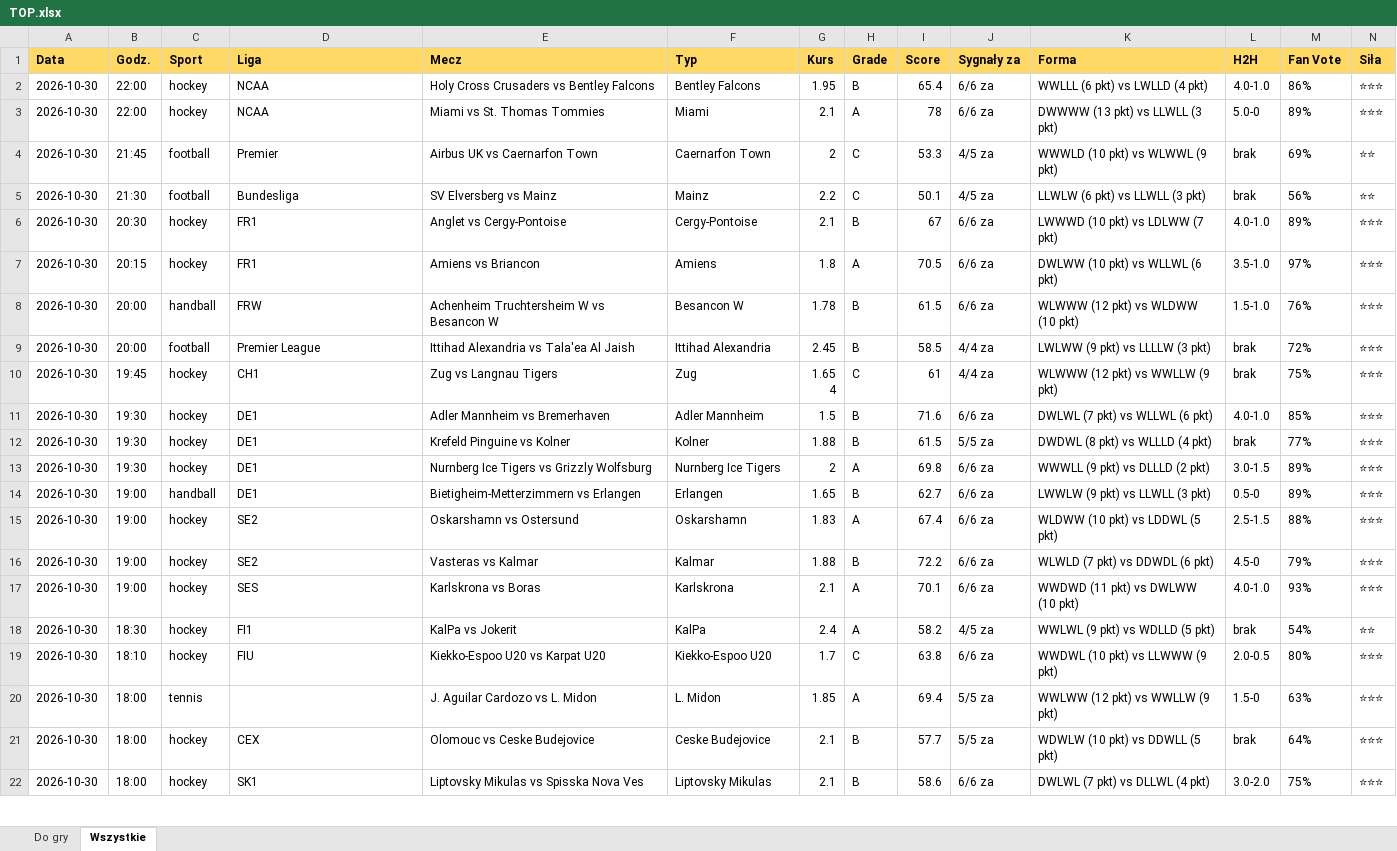
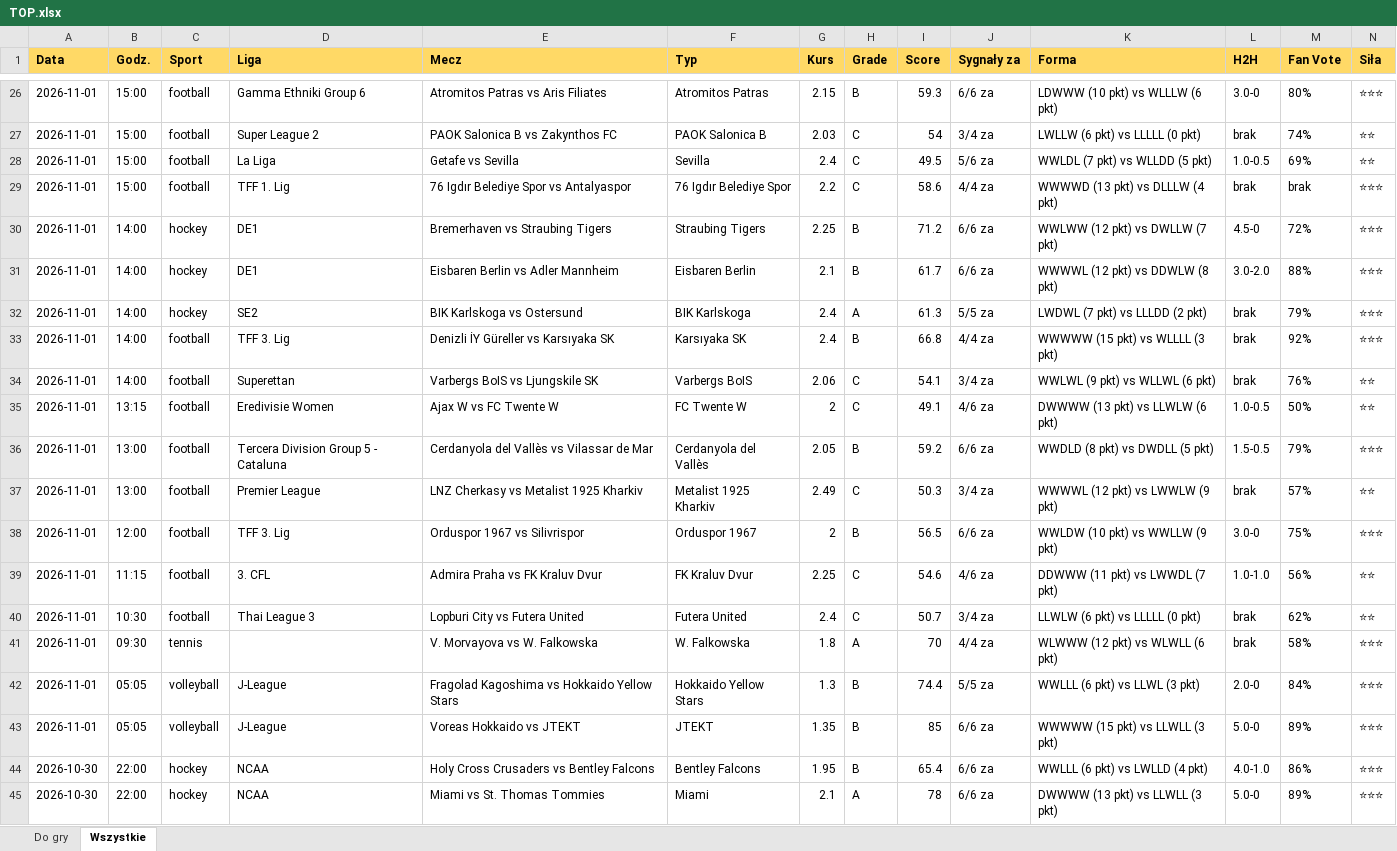
Before and after one commit to JKM872/zapasowy1903138-2, an Excel workbook: results/TOP.xlsx, sheet Wszystkie, drawn as a sheet; only a part is shown, gaps mark what is left out; the shorter side is filled out with more unchanged rows; values as stored, in another font and other column widths than the file's, no borders; rows hold the shown columns only; the diff covers the shown part only; the diff names each change by its address in the sheet, - before the commit and + after, or states it on an @@ line.

```diff
--- a/results/TOP.xlsx (sheet Wszystkie)
+++ b/results/TOP.xlsx (sheet Wszystkie)
+row 26: 2026-11-01 | 15:00 | football | Gamma Ethniki Group 6 | Atromitos Patras vs Aris Filiates | Atromitos Patras | 2.15 | B | 59.3 | 6/6 za | LDWWW (10 pkt) vs WLLLW (6 pkt) | 3.0-0 | 80% | ⭐⭐⭐
+row 27: 2026-11-01 | 15:00 | football | Super League 2 | PAOK Salonica B vs Zakynthos FC | PAOK Salonica B | 2.03 | C | 54 | 3/4 za | LWLLW (6 pkt) vs LLLLL (0 pkt) | brak | 74% | ⭐⭐
+row 28: 2026-11-01 | 15:00 | football | La Liga | Getafe vs Sevilla | Sevilla | 2.4 | C | 49.5 | 5/6 za | WWLDL (7 pkt) vs WLLDD (5 pkt) | 1.0-0.5 | 69% | ⭐⭐
+row 29: 2026-11-01 | 15:00 | football | TFF 1. Lig | 76 Igdır Belediye Spor vs Antalyaspor | 76 Igdır Belediye Spor | 2.2 | C | 58.6 | 4/4 za | WWWWD (13 pkt) vs DLLLW (4 pkt) | brak | brak | ⭐⭐⭐
+row 30: 2026-11-01 | 14:00 | hockey | DE1 | Bremerhaven vs Straubing Tigers | Straubing Tigers | 2.25 | B | 71.2 | 6/6 za | WWLWW (12 pkt) vs DWLLW (7 pkt) | 4.5-0 | 72% | ⭐⭐⭐
+row 31: 2026-11-01 | 14:00 | hockey | DE1 | Eisbaren Berlin vs Adler Mannheim | Eisbaren Berlin | 2.1 | B | 61.7 | 6/6 za | WWWWL (12 pkt) vs DDWLW (8 pkt) | 3.0-2.0 | 88% | ⭐⭐⭐
+row 32: 2026-11-01 | 14:00 | hockey | SE2 | BIK Karlskoga vs Ostersund | BIK Karlskoga | 2.4 | A | 61.3 | 5/5 za | LWDWL (7 pkt) vs LLLDD (2 pkt) | brak | 79% | ⭐⭐⭐
+row 33: 2026-11-01 | 14:00 | football | TFF 3. Lig | Denizli İY Güreller vs Karsıyaka SK | Karsıyaka SK | 2.4 | B | 66.8 | 4/4 za | WWWWW (15 pkt) vs WLLLL (3 pkt) | brak | 92% | ⭐⭐⭐
+row 34: 2026-11-01 | 14:00 | football | Superettan | Varbergs BoIS vs Ljungskile SK | Varbergs BoIS | 2.06 | C | 54.1 | 3/4 za | WWLWL (9 pkt) vs WLLWL (6 pkt) | brak | 76% | ⭐⭐
+row 35: 2026-11-01 | 13:15 | football | Eredivisie Women | Ajax W vs FC Twente W | FC Twente W | 2 | C | 49.1 | 4/6 za | DWWWW (13 pkt) vs LLWLW (6 pkt) | 1.0-0.5 | 50% | ⭐⭐
+row 36: 2026-11-01 | 13:00 | football | Tercera Division Group 5 - Cataluna | Cerdanyola del Vallès vs Vilassar de Mar | Cerdanyola del Vallès | 2.05 | B | 59.2 | 6/6 za | WWDLD (8 pkt) vs DWDLL (5 pkt) | 1.5-0.5 | 79% | ⭐⭐⭐
+row 37: 2026-11-01 | 13:00 | football | Premier League | LNZ Cherkasy vs Metalist 1925 Kharkiv | Metalist 1925 Kharkiv | 2.49 | C | 50.3 | 3/4 za | WWWWL (12 pkt) vs LWWLW (9 pkt) | brak | 57% | ⭐⭐
+row 38: 2026-11-01 | 12:00 | football | TFF 3. Lig | Orduspor 1967 vs Silivrispor | Orduspor 1967 | 2 | B | 56.5 | 6/6 za | WWLDW (10 pkt) vs WWLLW (9 pkt) | 3.0-0 | 75% | ⭐⭐⭐
+row 39: 2026-11-01 | 11:15 | football | 3. CFL | Admira Praha vs FK Kraluv Dvur | FK Kraluv Dvur | 2.25 | C | 54.6 | 4/6 za | DDWWW (11 pkt) vs LWWDL (7 pkt) | 1.0-1.0 | 56% | ⭐⭐
+row 40: 2026-11-01 | 10:30 | football | Thai League 3 | Lopburi City vs Futera United | Futera United | 2.4 | C | 50.7 | 3/4 za | LLWLW (6 pkt) vs LLLLL (0 pkt) | brak | 62% | ⭐⭐
+row 41: 2026-11-01 | 09:30 | tennis |  | V. Morvayova vs W. Falkowska | W. Falkowska | 1.8 | A | 70 | 4/4 za | WLWWW (12 pkt) vs WLWLL (6 pkt) | brak | 58% | ⭐⭐⭐
+row 42: 2026-11-01 | 05:05 | volleyball | J-League | Fragolad Kagoshima vs Hokkaido Yellow Stars | Hokkaido Yellow Stars | 1.3 | B | 74.4 | 5/5 za | WWLLL (6 pkt) vs LLWL (3 pkt) | 2.0-0 | 84% | ⭐⭐⭐
+row 43: 2026-11-01 | 05:05 | volleyball | J-League | Voreas Hokkaido vs JTEKT | JTEKT | 1.35 | B | 85 | 6/6 za | WWWWW (15 pkt) vs LLWLL (3 pkt) | 5.0-0 | 89% | ⭐⭐⭐
```
Also changed, not shown: 24 added rows elsewhere in this sheet, sheet Do gry, 3 other files.
